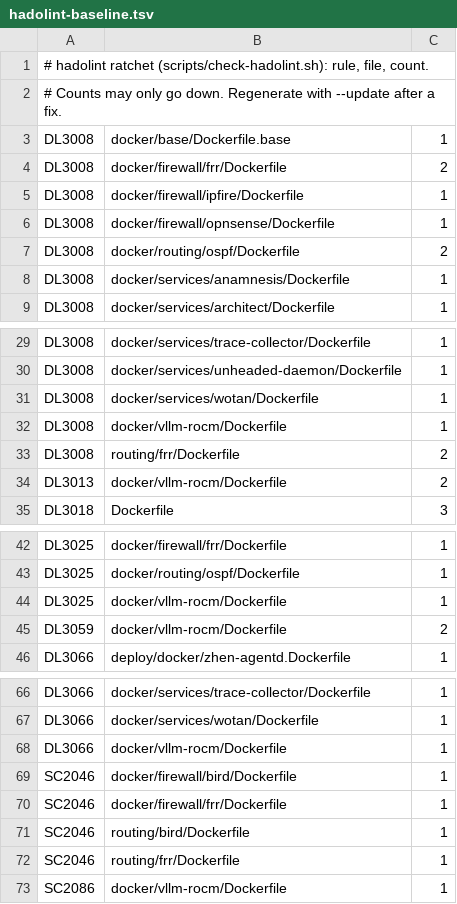
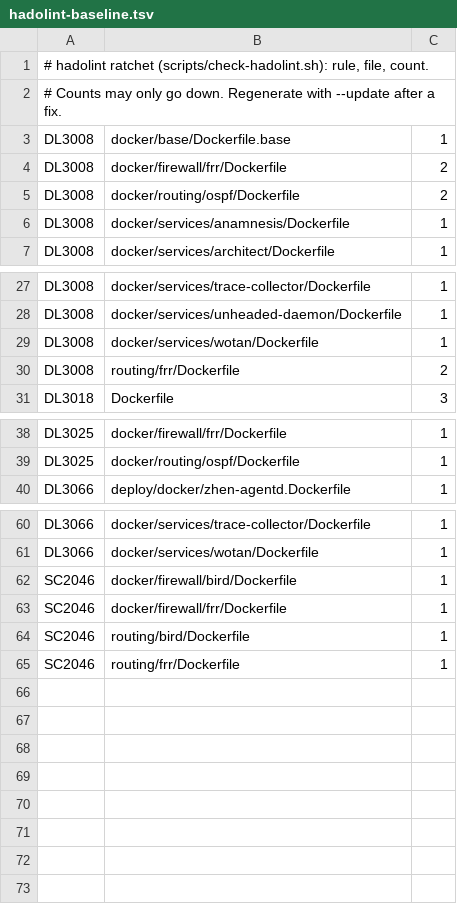
Before and after one commit to unheaded/unheaded, a TSV file: docs/policy/hadolint-baseline.tsv, drawn as a sheet; only a part is shown, gaps mark what is left out; the diff names each change by its address in the sheet, - before the commit and + after, or states it on an @@ line.

```diff
--- a/docs/policy/hadolint-baseline.tsv
+++ b/docs/policy/hadolint-baseline.tsv
-row 5: DL3008 | docker/firewall/ipfire/Dockerfile | 1
-row 6: DL3008 | docker/firewall/opnsense/Dockerfile | 1
-row 32: DL3008 | docker/vllm-rocm/Dockerfile | 1
-row 34: DL3013 | docker/vllm-rocm/Dockerfile | 2
-row 44: DL3025 | docker/vllm-rocm/Dockerfile | 1
-row 45: DL3059 | docker/vllm-rocm/Dockerfile | 2
-row 68: DL3066 | docker/vllm-rocm/Dockerfile | 1
-row 73: SC2086 | docker/vllm-rocm/Dockerfile | 1
```
Also changed, not shown: docs/policy/trivy-misconfig-baseline.tsv, 10 other files.
